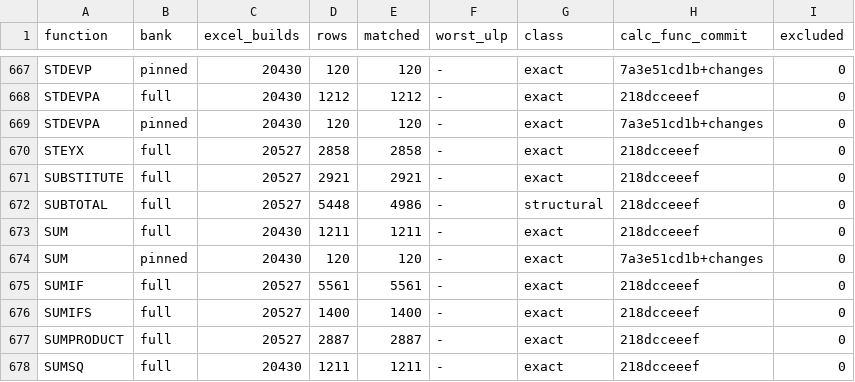
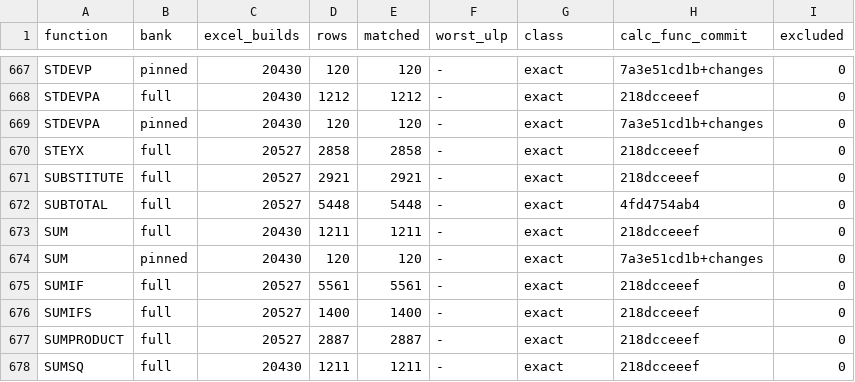
Before and after one commit to DnaCalc/DnaCalc, a TSV file: crates/calc-func/witness-status.tsv, drawn as a sheet; only a part is shown, gaps mark what is left out.

```diff
--- a/crates/calc-func/witness-status.tsv
+++ b/crates/calc-func/witness-status.tsv
@@ -671,3 +671,3 @@ STEYX	full	20527	2858	2858	-	exact	218dcceeef	0
 SUBSTITUTE	full	20527	2921	2921	-	exact	218dcceeef	0
-SUBTOTAL	full	20527	5448	4986	-	structural	218dcceeef	0
+SUBTOTAL	full	20527	5448	5448	-	exact	4fd4754ab4	0
 SUM	full	20430	1211	1211	-	exact	218dcceeef	0
```
Also changed, not shown: 9 other files.
